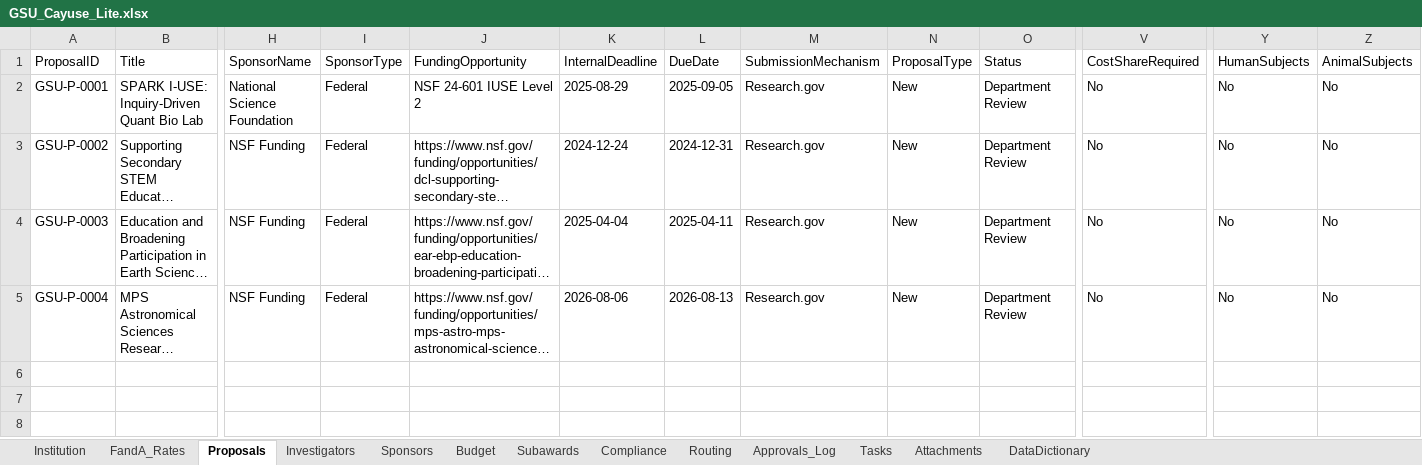
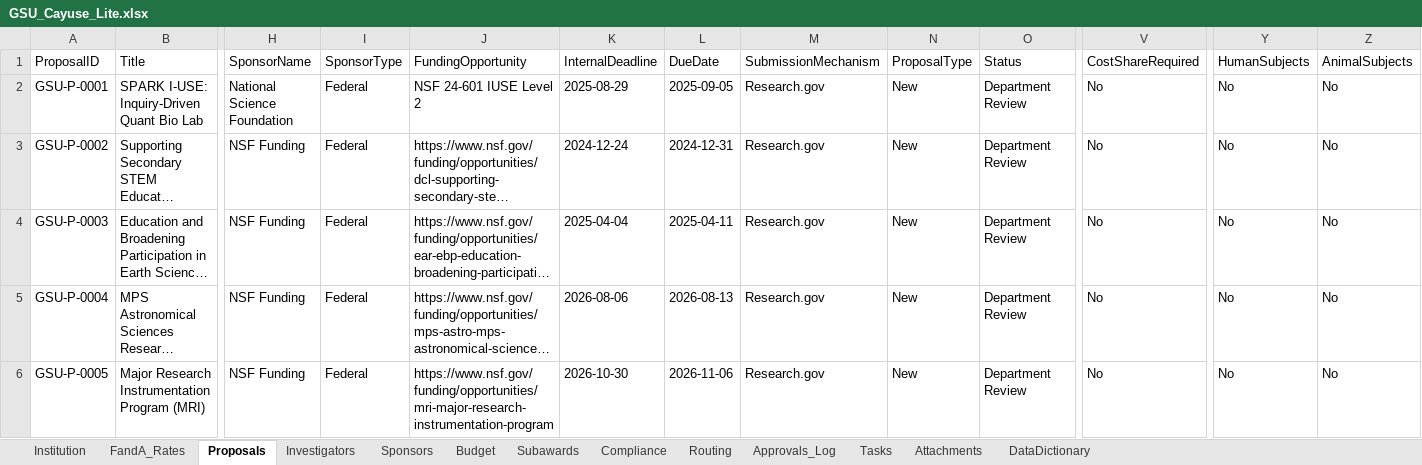
Before and after one commit to graysinghlab/brassloom, an Excel workbook: GSU_Cayuse_Lite.xlsx, sheet Proposals, drawn as a sheet; only a part is shown, gaps mark what is left out; long unchanged cells end in …; values as stored, in another font and other column widths than the file's, no borders; rows hold the shown columns only; the diff names each change by its address in the sheet, - before the commit and + after, or states it on an @@ line.

```diff
--- a/GSU_Cayuse_Lite.xlsx (sheet Proposals)
+++ b/GSU_Cayuse_Lite.xlsx (sheet Proposals)
+row 6: GSU-P-0005 | Major Research Instrumentation Program (MRI) | NSF Funding | Federal | https://www.nsf.gov/funding/opportunities/mri-major-research-instrumentation-program | 2026-10-30 | 2026-11-06 | Research.gov | New | Department Review | No | No | No
```
Also changed, not shown: sheet Tasks, 2 other files.
